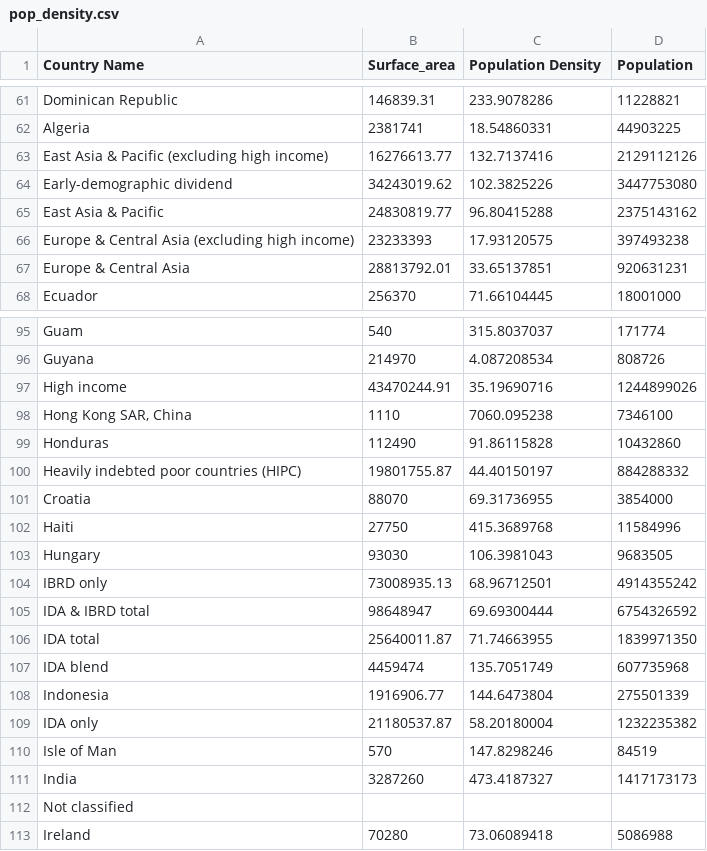
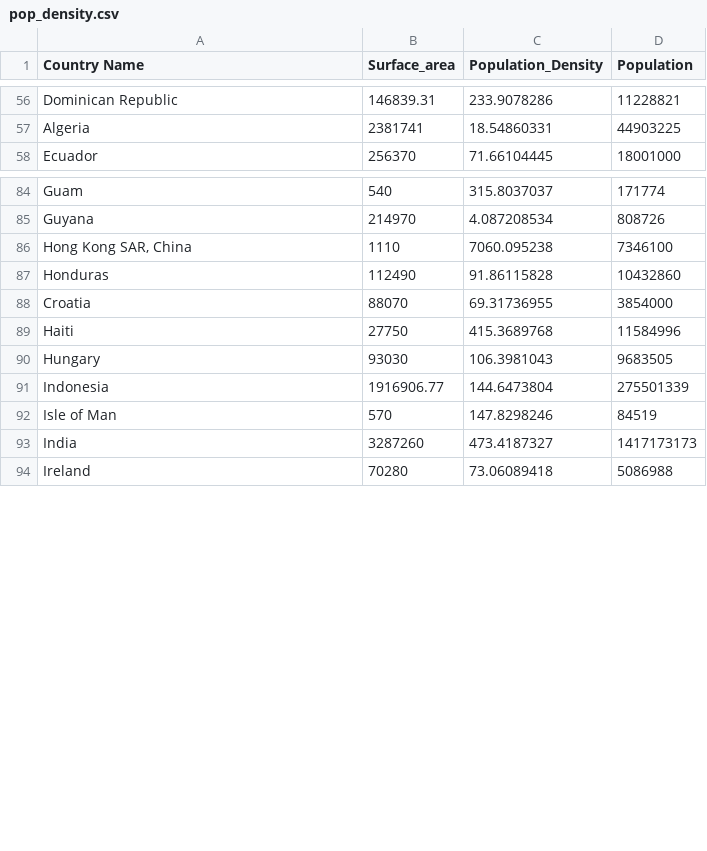
Before and after one commit to Donny892/data_vis, a CSV file: data/pop_density.csv, drawn as a sheet; only a part is shown, gaps mark what is left out; the diff covers the shown part only.

Commit message:
Add files via upload

```diff
--- a/data/pop_density.csv
+++ b/data/pop_density.csv
@@ -1 +1 @@
-Country Name,Surface_area,Population Density,Population
+Country Name,Surface_area,Population_Density,Population
@@ -62,7 +57,2 @@ Dominican Republic,146839.31,233.9078286,11228821
 Algeria,2381741,18.54860331,44903225
-East Asia & Pacific (excluding high income),16276613.77,132.7137416,2129112126
-Early-demographic dividend,34243019.62,102.3825226,3447753080
-East Asia & Pacific,24830819.77,96.80415288,2375143162
-Europe & Central Asia (excluding high income),23233393,17.93120575,397493238
-Europe & Central Asia,28813792.01,33.65137851,920631231
 Ecuador,256370,71.66104445,18001000
@@ -96,6 +85,4 @@ Guam,540,315.8037037,171774
 Guyana,214970,4.087208534,808726
-High income,43470244.91,35.19690716,1244899026
 "Hong Kong SAR, China",1110,7060.095238,7346100
 Honduras,112490,91.86115828,10432860
-Heavily indebted poor countries (HIPC),19801755.87,44.40150197,884288332
 Croatia,88070,69.31736955,3854000
@@ -103,11 +90,5 @@ Haiti,27750,415.3689768,11584996
 Hungary,93030,106.3981043,9683505
-IBRD only,73008935.13,68.96712501,4914355242
-IDA & IBRD total,98648947,69.69300444,6754326592
-IDA total,25640011.87,71.74663955,1839971350
-IDA blend,4459474,135.7051749,607735968
 Indonesia,1916906.77,144.6473804,275501339
-IDA only,21180537.87,58.20180004,1232235382
 Isle of Man,570,147.8298246,84519
 India,3287260,473.4187327,1417173173
-Not classified,,,
 Ireland,70280,73.06089418,5086988
```
Also changed, not shown: 30 removed rows elsewhere in this file.
